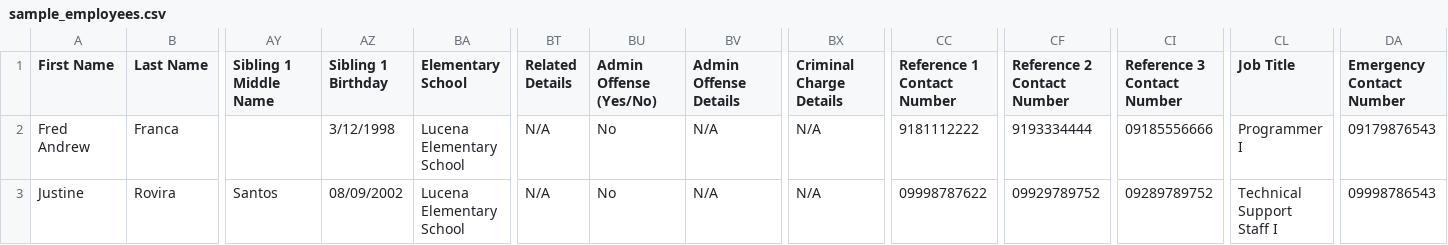
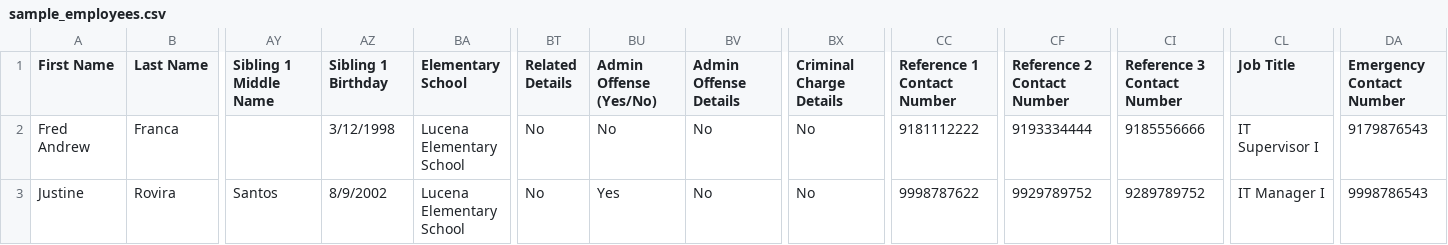
Before and after one commit to 023-750/Raquel_HRD, a CSV file: misc/sample_employees.csv, drawn as a sheet; only a part is shown, gaps mark what is left out; the diff names each change by its address in the sheet, - before the commit and + after, or states it on an @@ line.

Commit message:
edit csv data

```diff
--- a/misc/sample_employees.csv
+++ b/misc/sample_employees.csv
-BT2:BT3 (Related Details): N/A
+BT2:BT3 (Related Details): No
-BV2:BV3 (Admin Offense Details): N/A
+BV2:BV3 (Admin Offense Details): No
-BX2:BX3 (Criminal Charge Details): N/A
+BX2:BX3 (Criminal Charge Details): No
-CI2 (Reference 3 Contact Number): 09185556666
+CI2 (Reference 3 Contact Number): 9185556666
-CL2 (Job Title): Programmer I
+CL2 (Job Title): IT Supervisor I
-DA2 (Emergency Contact Number): 09179876543
+DA2 (Emergency Contact Number): 9179876543
-AZ3 (Sibling 1 Birthday): 08/09/2002
+AZ3 (Sibling 1 Birthday): 8/9/2002
-BU3 (Admin Offense (Yes/No)): No
+BU3 (Admin Offense (Yes/No)): Yes
-CC3 (Reference 1 Contact Number): 09998787622
+CC3 (Reference 1 Contact Number): 9998787622
-CF3 (Reference 2 Contact Number): 09929789752
+CF3 (Reference 2 Contact Number): 9929789752
-CI3 (Reference 3 Contact Number): 09289789752
+CI3 (Reference 3 Contact Number): 9289789752
-CL3 (Job Title): Technical Support Staff I
+CL3 (Job Title): IT Manager I
-DA3 (Emergency Contact Number): 09998786543
+DA3 (Emergency Contact Number): 9998786543
```
